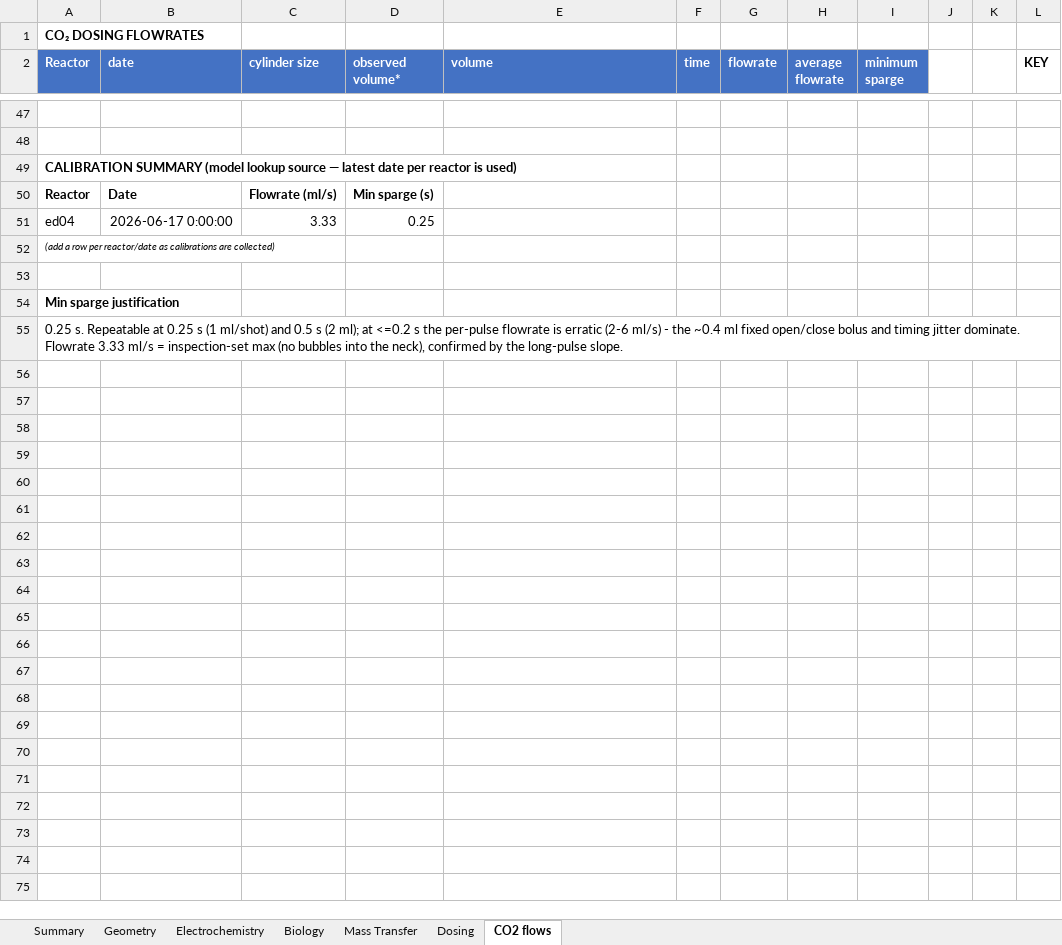
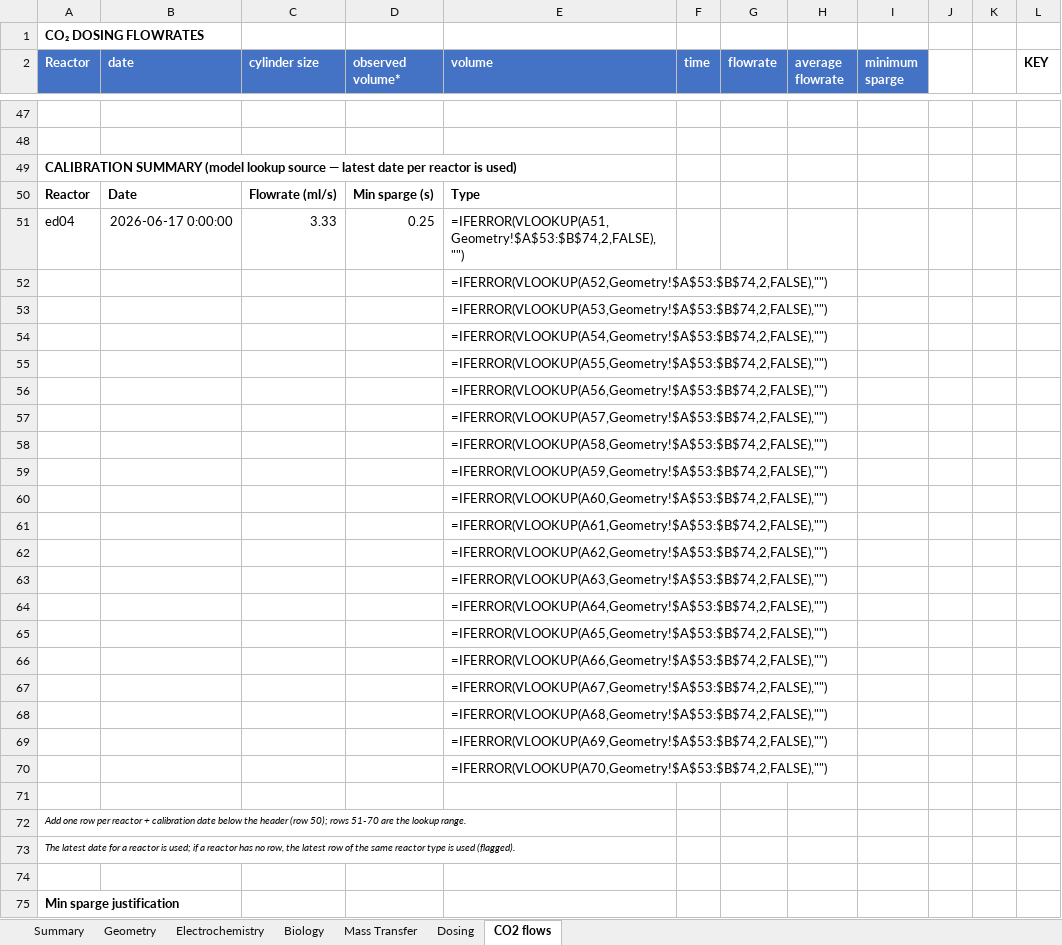
Before and after one commit to amy-bo/electroPioreactor, an Excel workbook: Media/electroPioreactorGasModel-modular.xlsx, sheet CO2 flows, drawn as a sheet; only a part is shown, gaps mark what is left out; the shorter side is filled out with more unchanged rows; values as stored, in another font and other column widths than the file's, no borders; formulas without a stored value are shown as written; conditional formats not drawn; addresses are those after the commit; the diff names each change by its address in the sheet, - before the commit and + after, or states it on an @@ line.

```diff
--- a/Media/electroPioreactorGasModel-modular.xlsx (sheet CO2 flows)
+++ b/Media/electroPioreactorGasModel-modular.xlsx (sheet CO2 flows)
-E50 (volume): (empty)
+E50 (volume): Type
-E51 (volume): (empty)
+E51 (volume): =IFERROR(VLOOKUP(A51,Geometry!$A$53:$B$74,2,FALSE),"")
+row 52:  |  |  |  | =IFERROR(VLOOKUP(A52,Geometry!$A$53:$B$74,2,FALSE),"")
+row 53:  |  |  |  | =IFERROR(VLOOKUP(A53,Geometry!$A$53:$B$74,2,FALSE),"")
+row 54:  |  |  |  | =IFERROR(VLOOKUP(A54,Geometry!$A$53:$B$74,2,FALSE),"")
+row 55:  |  |  |  | =IFERROR(VLOOKUP(A55,Geometry!$A$53:$B$74,2,FALSE),"")
+row 56:  |  |  |  | =IFERROR(VLOOKUP(A56,Geometry!$A$53:$B$74,2,FALSE),"")
+row 57:  |  |  |  | =IFERROR(VLOOKUP(A57,Geometry!$A$53:$B$74,2,FALSE),"")
+row 58:  |  |  |  | =IFERROR(VLOOKUP(A58,Geometry!$A$53:$B$74,2,FALSE),"")
+row 59:  |  |  |  | =IFERROR(VLOOKUP(A59,Geometry!$A$53:$B$74,2,FALSE),"")
+row 60:  |  |  |  | =IFERROR(VLOOKUP(A60,Geometry!$A$53:$B$74,2,FALSE),"")
+row 61:  |  |  |  | =IFERROR(VLOOKUP(A61,Geometry!$A$53:$B$74,2,FALSE),"")
+row 62:  |  |  |  | =IFERROR(VLOOKUP(A62,Geometry!$A$53:$B$74,2,FALSE),"")
+row 63:  |  |  |  | =IFERROR(VLOOKUP(A63,Geometry!$A$53:$B$74,2,FALSE),"")
+row 64:  |  |  |  | =IFERROR(VLOOKUP(A64,Geometry!$A$53:$B$74,2,FALSE),"")
+row 65:  |  |  |  | =IFERROR(VLOOKUP(A65,Geometry!$A$53:$B$74,2,FALSE),"")
+row 66:  |  |  |  | =IFERROR(VLOOKUP(A66,Geometry!$A$53:$B$74,2,FALSE),"")
+row 67:  |  |  |  | =IFERROR(VLOOKUP(A67,Geometry!$A$53:$B$74,2,FALSE),"")
+row 68:  |  |  |  | =IFERROR(VLOOKUP(A68,Geometry!$A$53:$B$74,2,FALSE),"")
+row 69:  |  |  |  | =IFERROR(VLOOKUP(A69,Geometry!$A$53:$B$74,2,FALSE),"")
+row 70:  |  |  |  | =IFERROR(VLOOKUP(A70,Geometry!$A$53:$B$74,2,FALSE),"")
+row 71: (empty)
-A72 (Reactor): (add a row per reactor/date as calibrations are collected)
+A72 (Reactor): Add one row per reactor + calibration date below the header (row 50); rows 51-70 are the lookup range.
+row 73: The latest date for a reactor is used; if a reactor has no row, the latest row of the same reactor type is used (flagged).
```
Also changed, not shown: sheet Geometry, sheet Dosing, sheet Summary, sheet Mass Transfer.
